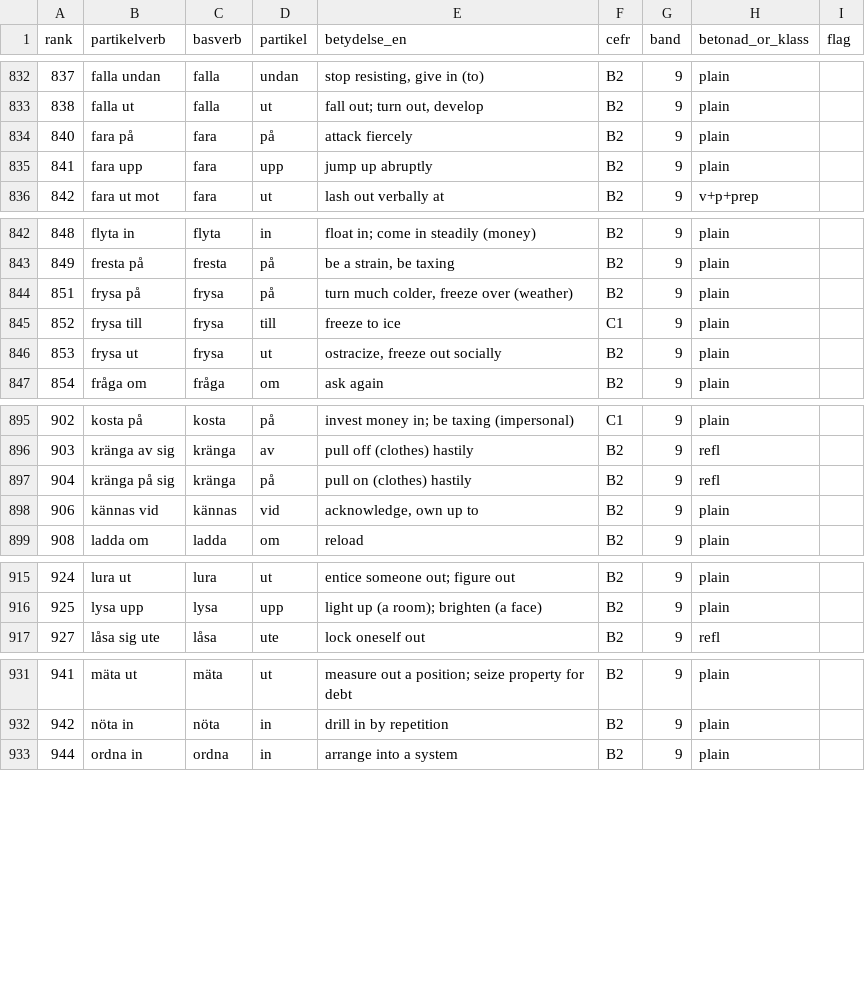
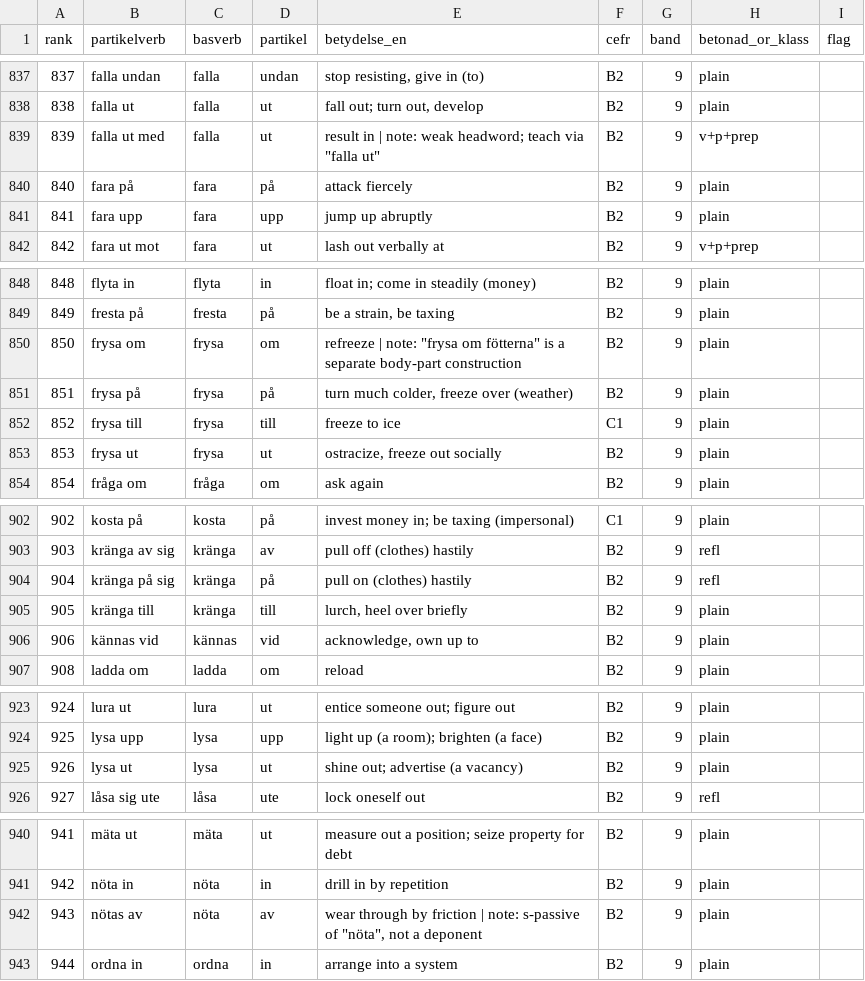
Before and after one commit to ordboj/ordboj, a CSV file: docs/research/partikelverb/partikelverb-list.csv, drawn as a sheet; only a part is shown, gaps mark what is left out; the diff covers the shown part only; the diff names each change by its address in the sheet, - before the commit and + after, or states it on an @@ line.

```diff
--- a/docs/research/partikelverb/partikelverb-list.csv
+++ b/docs/research/partikelverb/partikelverb-list.csv
+row 839: 839 | falla ut med | falla | ut | result in | note: weak headword; teach via "falla ut" | B2 | 9 | v+p+prep
+row 850: 850 | frysa om | frysa | om | refreeze | note: "frysa om fötterna" is a separate body-part construction | B2 | 9 | plain
+row 905: 905 | kränga till | kränga | till | lurch, heel over briefly | B2 | 9 | plain
+row 925: 926 | lysa ut | lysa | ut | shine out; advertise (a vacancy) | B2 | 9 | plain
+row 942: 943 | nötas av | nöta | av | wear through by friction | note: s-passive of "nöta", not a deponent | B2 | 9 | plain
```
Also changed, not shown: 9 added rows elsewhere in this file, 1 other file.
